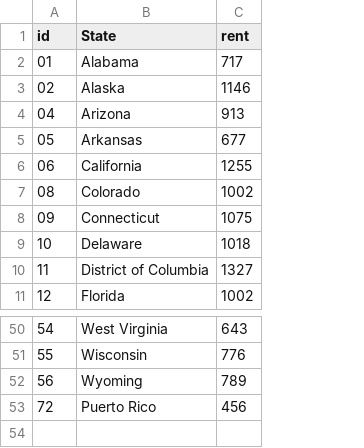
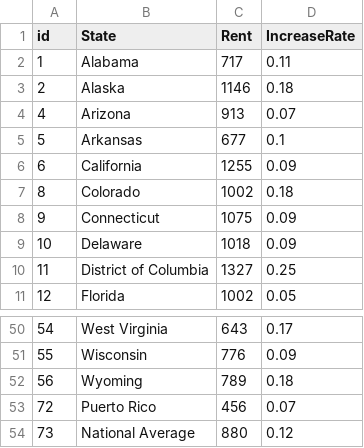
Before and after one commit to MandyZou/Mandy-Web, a CSV file: GrossRentV2/grossrent.csv, drawn as a sheet; only a part is shown, gaps mark what is left out; the diff names each change by its address in the sheet, - before the commit and + after, or states it on an @@ line.

Commit message:
Add rent table

```diff
--- a/GrossRentV2/grossrent.csv
+++ b/GrossRentV2/grossrent.csv
+column D (IncreaseRate), rows 2-11: 0.11 | 0.18 | 0.07 | 0.1 | 0.09 | 0.18 | 0.09 | 0.09 | 0.25 | 0.05; rows 50-53: 0.17 | 0.09 | 0.18 | 0.07
-C1: rent
+C1: Rent
-A2 (id): 01
+A2 (id): 1
-A3 (id): 02
+A3 (id): 2
-A4 (id): 04
+A4 (id): 4
-A5 (id): 05
+A5 (id): 5
-A6 (id): 06
+A6 (id): 6
-A7 (id): 08
+A7 (id): 8
-A8 (id): 09
+A8 (id): 9
+row 54: 73 | National Average | 880 | 0.12
```
Also changed, not shown: 2 other files.
